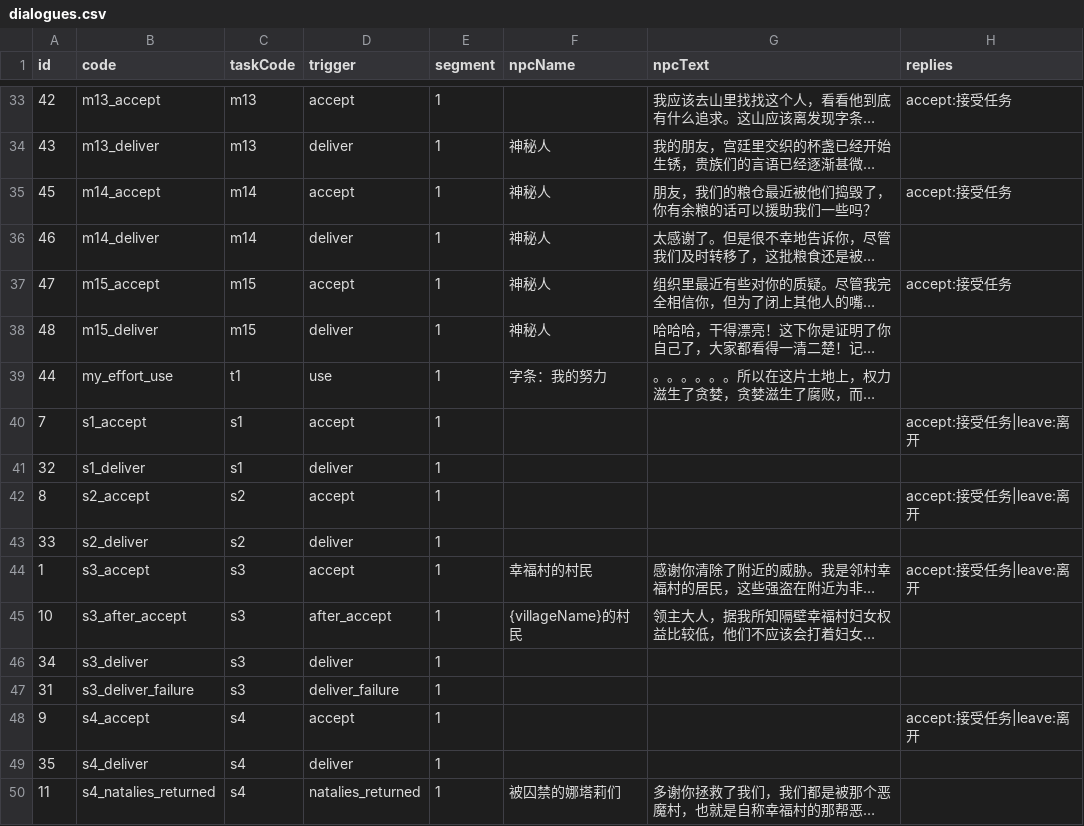
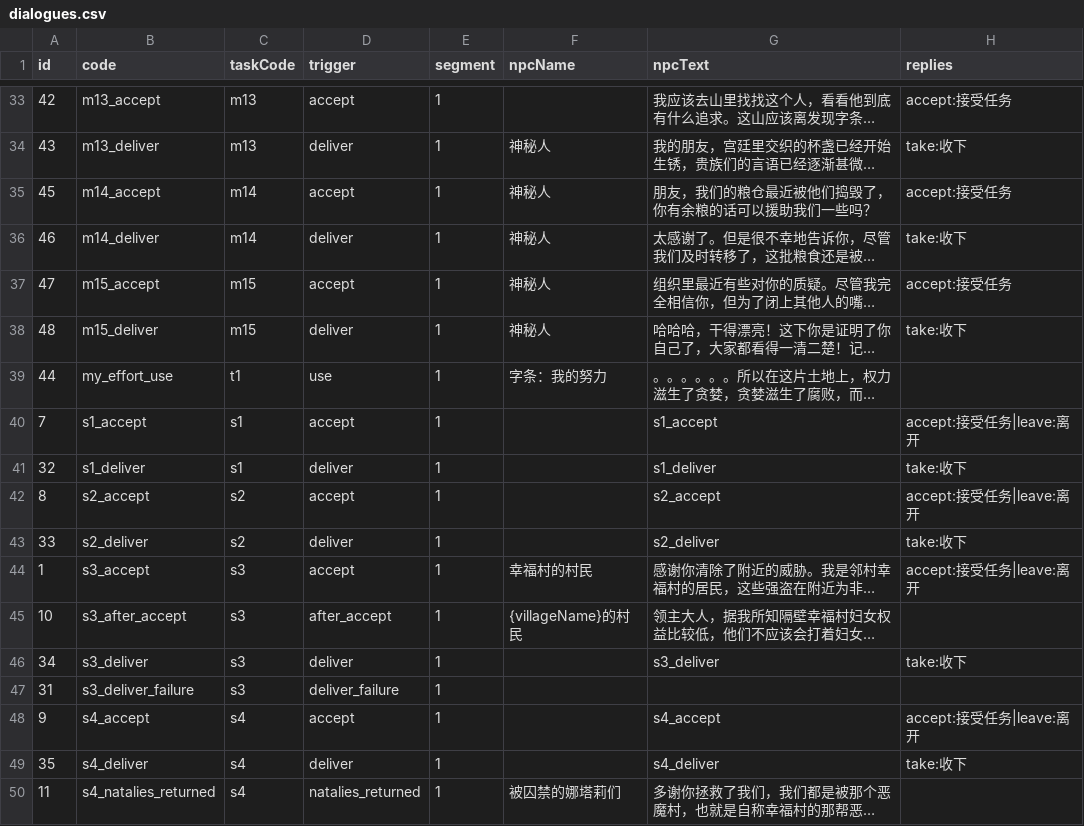
Before and after one commit to kennysli1/slg1.0, a CSV file: config/dialogues.csv, drawn as a sheet; only a part is shown, gaps mark what is left out; long unchanged cells end in …; the diff covers the shown part only; the diff names each change by its address in the sheet, - before the commit and + after, or states it on an @@ line.

```diff
--- a/config/dialogues.csv
+++ b/config/dialogues.csv
-H34 (replies): (empty)
+H34 (replies): take:收下
-H36 (replies): (empty)
+H36 (replies): take:收下
-H38 (replies): (empty)
+H38 (replies): take:收下
-G40 (npcText): (empty)
+G40 (npcText): s1_accept
-G41 (npcText): (empty)
+G41 (npcText): s1_deliver
-H41 (replies): (empty)
+H41 (replies): take:收下
-G42 (npcText): (empty)
+G42 (npcText): s2_accept
-G43 (npcText): (empty)
+G43 (npcText): s2_deliver
-H43 (replies): (empty)
+H43 (replies): take:收下
-G46 (npcText): (empty)
+G46 (npcText): s3_deliver
-H46 (replies): (empty)
+H46 (replies): take:收下
-G48 (npcText): (empty)
+G48 (npcText): s4_accept
-G49 (npcText): (empty)
+G49 (npcText): s4_deliver
-H49 (replies): (empty)
+H49 (replies): take:收下
```
Also changed, not shown: 12 edited cells elsewhere in this file.
